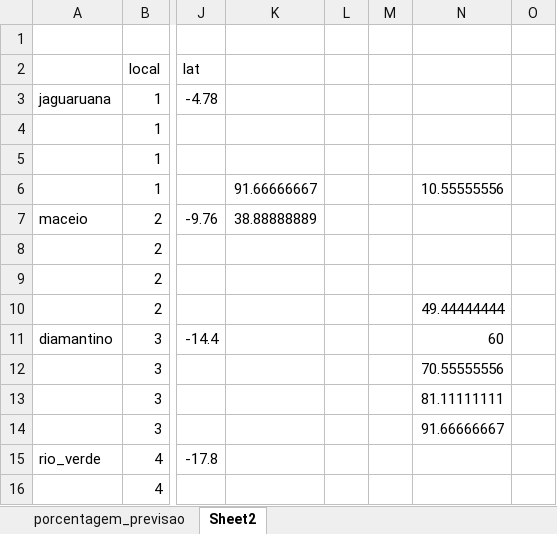
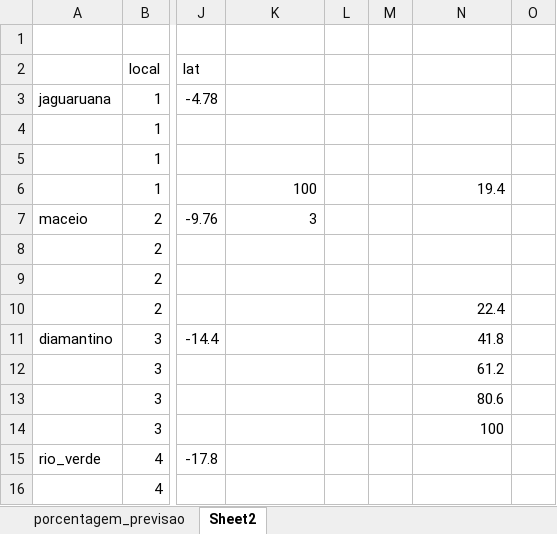
Before and after one commit to joaoTrevizoli/ann_analysis, an Excel workbook: porcentagem_previsao.xlsx, sheet Sheet2, drawn as a sheet; only a part is shown, gaps mark what is left out; values as stored, in another font and other column widths than the file's, no borders; charts and pictures and conditional formats not drawn; the diff covers the shown part only; the diff names each change by its address in the sheet, - before the commit and + after, or states it on an @@ line.

```diff
--- a/porcentagem_previsao.xlsx (sheet Sheet2)
+++ b/porcentagem_previsao.xlsx (sheet Sheet2)
-K6: 91.66666667
+K6: 100
-N6: 10.55555556
+N6: 19.4
-K7: 38.88888889
+K7: 3
-N10: 49.44444444
+N10: 22.4
-N11: 60
+N11: 41.8
-N12: 70.55555556
+N12: 61.2
-N13: 81.11111111
+N13: 80.6
-N14: 91.66666667
+N14: 100
```
Also changed, not shown: 55 added rows elsewhere in this sheet, charts or pictures, parametros.xlsx, porcentagem_estimativa.xlsx, 9 other files.
